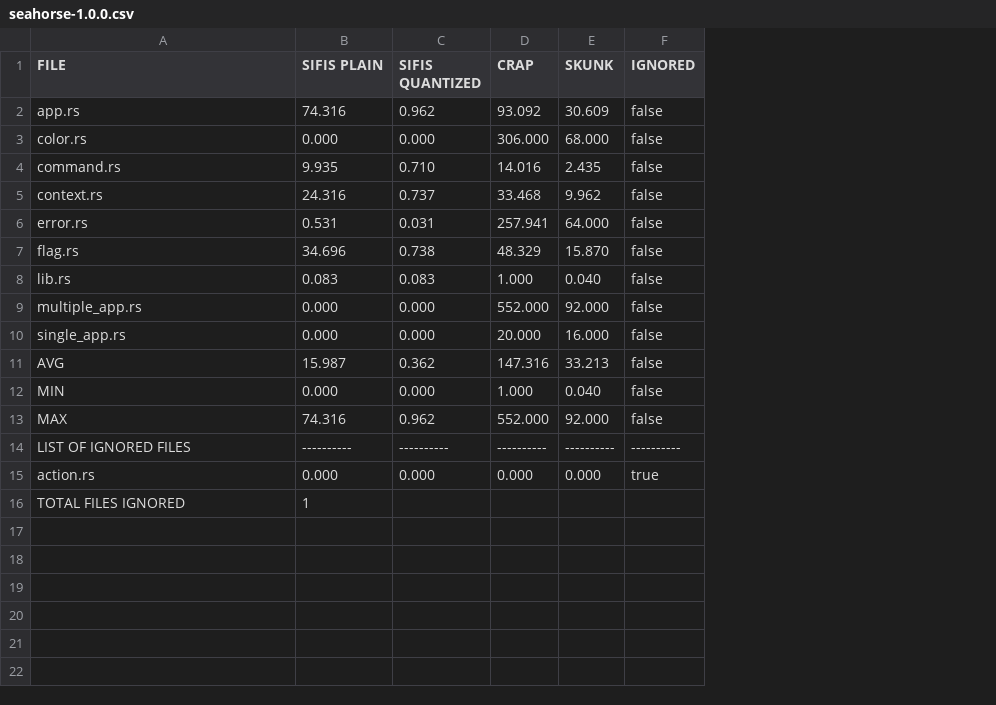
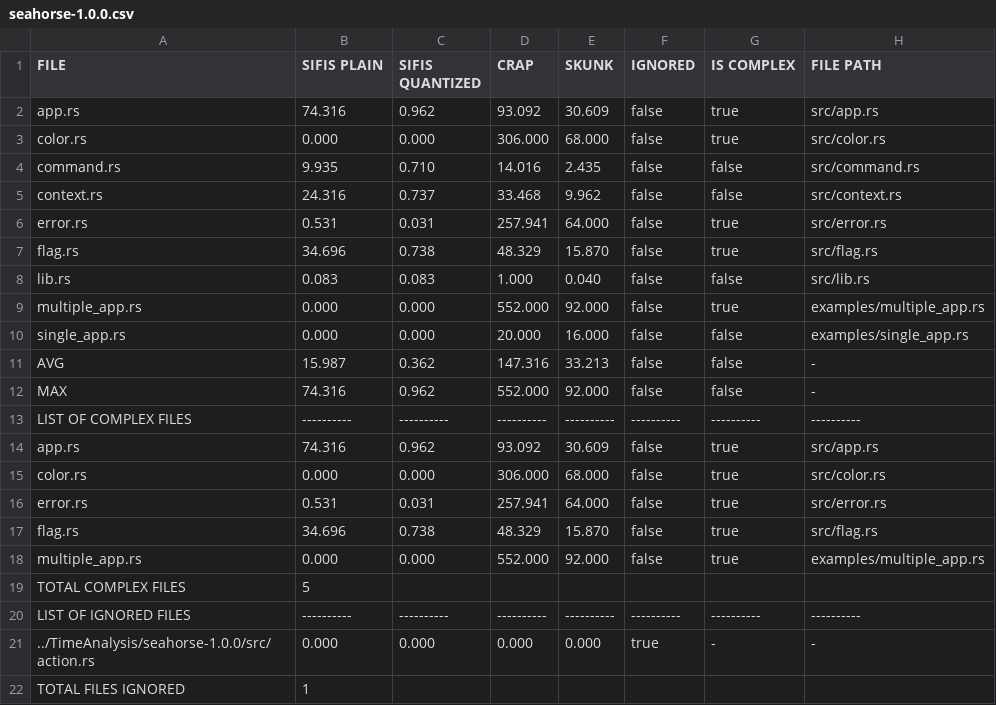
Before and after one commit to giovannitangredi/wcc-analysis, a CSV file: TimeAnalysis/seahorse/seahorse-1.0.0.csv, drawn as a sheet; removed rows and columns are numbered as before the commit, all else as after; the diff names each change by its address in the sheet, - before the commit and + after, or states it on an @@ line.

```diff
--- a/TimeAnalysis/seahorse/seahorse-1.0.0.csv
+++ b/TimeAnalysis/seahorse/seahorse-1.0.0.csv
+column G (IS COMPLEX), rows 2-12: true | true | false | false | true | true | false | true | false | false | false; rows 20-21: ---------- | -
+column H (FILE PATH), rows 2-12: src/app.rs | src/color.rs | src/command.rs | src/context.rs | src/error.rs | src/flag.rs | src/lib.rs | examples/multiple_app.rs | examples/single_app.rs | - | -; rows 20-21: ---------- | -
-row 12: MIN | 0.000 | 0.000 | 1.000 | 0.040 | false
+row 13: LIST OF COMPLEX FILES | ---------- | ---------- | ---------- | ---------- | ---------- | ---------- | ----------
+row 14: app.rs | 74.316 | 0.962 | 93.092 | 30.609 | false | true | src/app.rs
+row 15: color.rs | 0.000 | 0.000 | 306.000 | 68.000 | false | true | src/color.rs
+row 16: error.rs | 0.531 | 0.031 | 257.941 | 64.000 | false | true | src/error.rs
+row 17: flag.rs | 34.696 | 0.738 | 48.329 | 15.870 | false | true | src/flag.rs
+row 18: multiple_app.rs | 0.000 | 0.000 | 552.000 | 92.000 | false | true | examples/multiple_app.rs
+row 19: TOTAL COMPLEX FILES | 5
-A21 (FILE): action.rs
+A21 (FILE): ../TimeAnalysis/seahorse-1.0.0/src/action.rs
```
Also changed, not shown: TimeAnalysis/seahorse/seahorse-1.1.0.csv, TimeAnalysis/seahorse/seahorse-1.1.1.csv, 32 other files.
